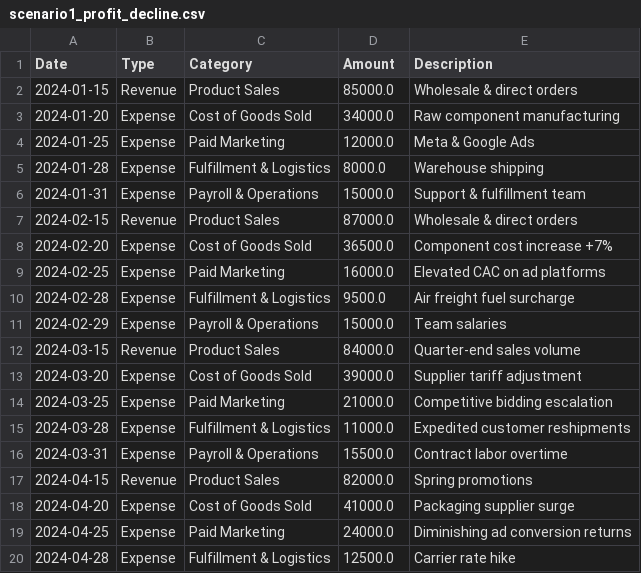
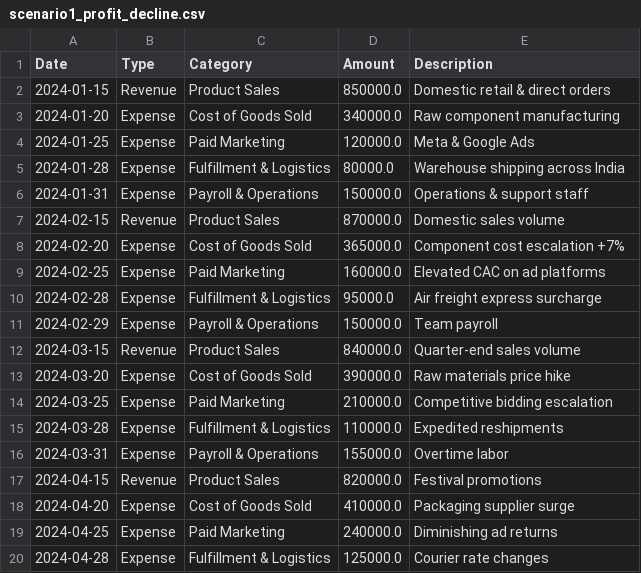
Before and after one commit to shakilansar31/board-room, a CSV file: sample_data/scenario1_profit_decline.csv, drawn as a sheet; only a part is shown; the diff covers the shown part only.

```diff
--- a/sample_data/scenario1_profit_decline.csv
+++ b/sample_data/scenario1_profit_decline.csv
@@ -1,20 +1,20 @@
 Date,Type,Category,Amount,Description
-2024-01-15,Revenue,Product Sales,85000.0,Wholesale & direct orders
-2024-01-20,Expense,Cost of Goods Sold,34000.0,Raw component manufacturing
-2024-01-25,Expense,Paid Marketing,12000.0,Meta & Google Ads
-2024-01-28,Expense,Fulfillment & Logistics,8000.0,Warehouse shipping
-2024-01-31,Expense,Payroll & Operations,15000.0,Support & fulfillment team
-2024-02-15,Revenue,Product Sales,87000.0,Wholesale & direct orders
-2024-02-20,Expense,Cost of Goods Sold,36500.0,Component cost increase +7%
-2024-02-25,Expense,Paid Marketing,16000.0,Elevated CAC on ad platforms
-2024-02-28,Expense,Fulfillment & Logistics,9500.0,Air freight fuel surcharge
-2024-02-29,Expense,Payroll & Operations,15000.0,Team salaries
-2024-03-15,Revenue,Product Sales,84000.0,Quarter-end sales volume
-2024-03-20,Expense,Cost of Goods Sold,39000.0,Supplier tariff adjustment
-2024-03-25,Expense,Paid Marketing,21000.0,Competitive bidding escalation
-2024-03-28,Expense,Fulfillment & Logistics,11000.0,Expedited customer reshipments
-2024-03-31,Expense,Payroll & Operations,15500.0,Contract labor overtime
-2024-04-15,Revenue,Product Sales,82000.0,Spring promotions
-2024-04-20,Expense,Cost of Goods Sold,41000.0,Packaging supplier surge
-2024-04-25,Expense,Paid Marketing,24000.0,Diminishing ad conversion returns
-2024-04-28,Expense,Fulfillment & Logistics,12500.0,Carrier rate hike
+2024-01-15,Revenue,Product Sales,850000.0,Domestic retail & direct orders
+2024-01-20,Expense,Cost of Goods Sold,340000.0,Raw component manufacturing
+2024-01-25,Expense,Paid Marketing,120000.0,Meta & Google Ads
+2024-01-28,Expense,Fulfillment & Logistics,80000.0,Warehouse shipping across India
+2024-01-31,Expense,Payroll & Operations,150000.0,Operations & support staff
+2024-02-15,Revenue,Product Sales,870000.0,Domestic sales volume
+2024-02-20,Expense,Cost of Goods Sold,365000.0,Component cost escalation +7%
+2024-02-25,Expense,Paid Marketing,160000.0,Elevated CAC on ad platforms
+2024-02-28,Expense,Fulfillment & Logistics,95000.0,Air freight express surcharge
+2024-02-29,Expense,Payroll & Operations,150000.0,Team payroll
+2024-03-15,Revenue,Product Sales,840000.0,Quarter-end sales volume
+2024-03-20,Expense,Cost of Goods Sold,390000.0,Raw materials price hike
+2024-03-25,Expense,Paid Marketing,210000.0,Competitive bidding escalation
+2024-03-28,Expense,Fulfillment & Logistics,110000.0,Expedited reshipments
+2024-03-31,Expense,Payroll & Operations,155000.0,Overtime labor
+2024-04-15,Revenue,Product Sales,820000.0,Festival promotions
+2024-04-20,Expense,Cost of Goods Sold,410000.0,Packaging supplier surge
+2024-04-25,Expense,Paid Marketing,240000.0,Diminishing ad returns
+2024-04-28,Expense,Fulfillment & Logistics,125000.0,Courier rate changes
```
Also changed, not shown: 15 edited cells elsewhere in this file, sample_data/scenario2_saas_metrics.csv, sample_data/scenario3_expansion_channels.csv, 22 other files.
